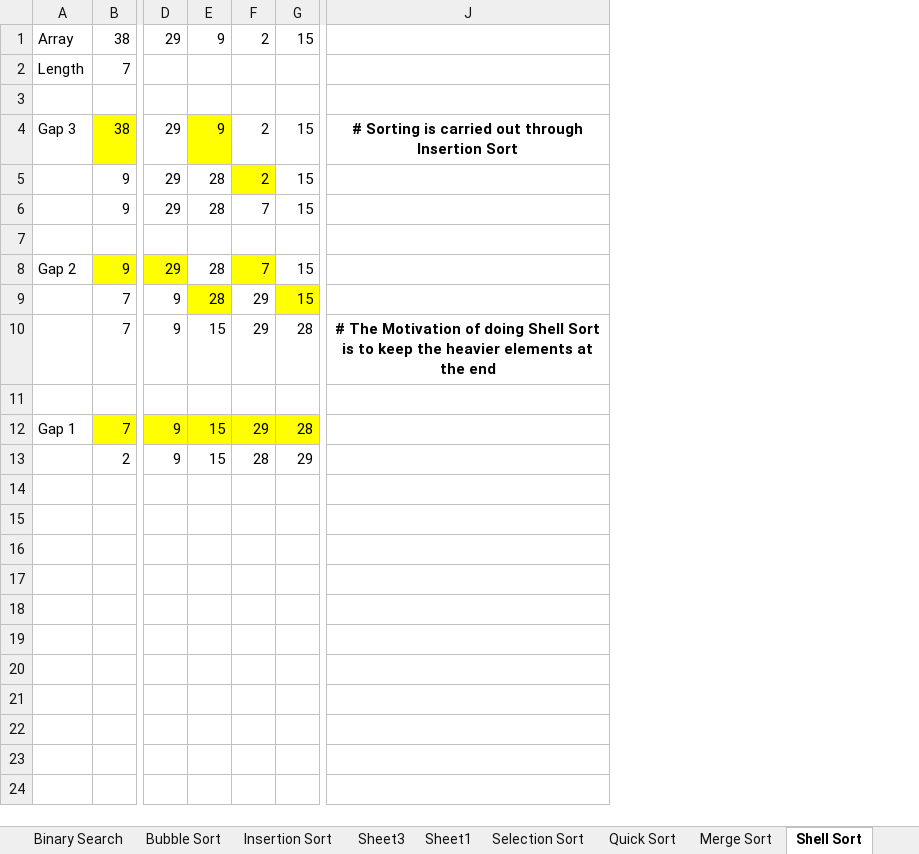
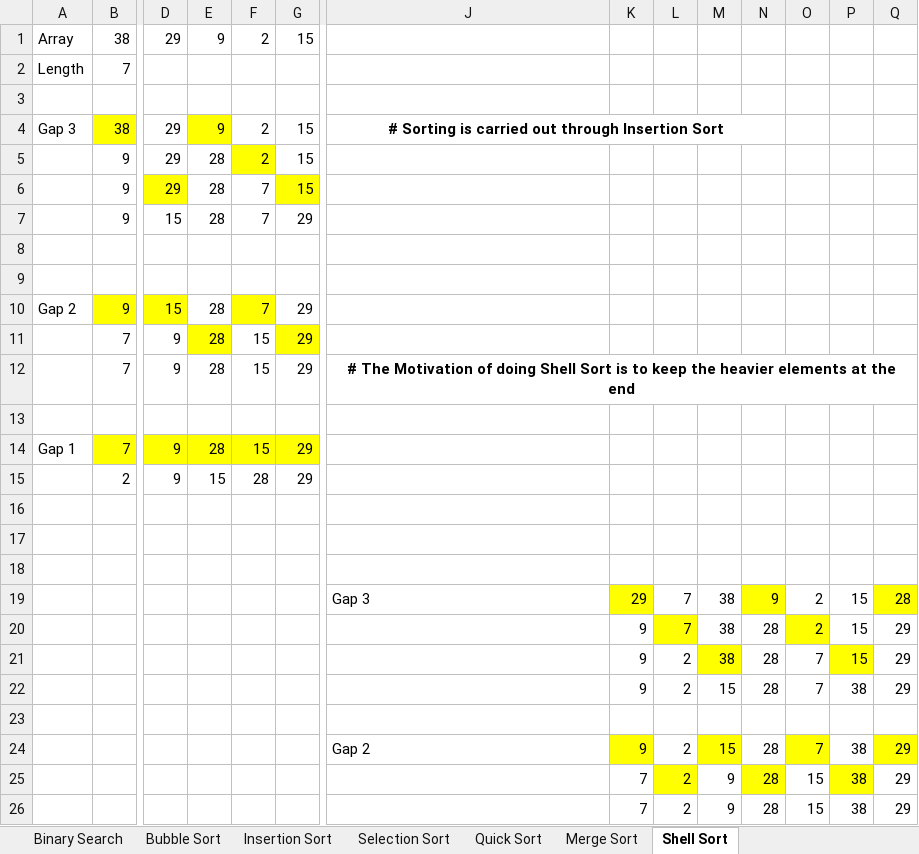
Before and after one commit to ritishadhikari/dataStructuresPython, an Excel workbook: BinarySearch.xlsx, sheet Shell Sort, drawn as a sheet; only a part is shown, gaps mark what is left out; values as stored, in another font and other column widths than the file's, no borders; removed rows and columns are numbered as before the commit, all else as after; rows hold the shown columns only; the diff covers the shown part only; the diff names each change by its address in the sheet, - before the commit and + after, or states it on an @@ line.

```diff
--- a/BinarySearch.xlsx (sheet Shell Sort)
+++ b/BinarySearch.xlsx (sheet Shell Sort)
-sheet tab: Sheet3
-sheet tab: Sheet1
+column K, empty
+column L, empty
+column M, empty
+column N, empty
+column O, empty
+column P, empty
+column Q, empty
+J4:N4 merged
-D6 fill: none
+D6 fill: #FFFF00
-G6 fill: none
+G6 fill: #FFFF00
+row 7:  | 9 | 15 | 28 | 7 | 29
-row 8: Gap 2 | 9 | 29 | 28 | 7 | 15
-row 9:  | 7 | 9 | 28 | 29 | 15
-row 10:  | 7 | 9 | 15 | 29 | 28 | # The Motivation of doing Shell Sort is to keep the heavier elements at the end
+row 10: Gap 2 | 9 | 15 | 28 | 7 | 29
+row 11:  | 7 | 9 | 28 | 15 | 29
+row 12:  | 7 | 9 | 28 | 15 | 29 | # The Motivation of doing Shell Sort is to keep the heavier elements at the end
+row 13: (empty)
-E14: 15
+E14: 28
-F14: 29
+F14: 15
-G14: 28
+G14: 29
+row 16: (empty)
+row 17: (empty)
+row 18: (empty)
+row 19:  |  |  |  |  |  | Gap 3 | 29 | 7 | 38 | 9 | 2 | 15 | 28
+row 20:  |  |  |  |  |  |  | 9 | 7 | 38 | 28 | 2 | 15 | 29
+row 21:  |  |  |  |  |  |  | 9 | 2 | 38 | 28 | 7 | 15 | 29
+row 22:  |  |  |  |  |  |  | 9 | 2 | 15 | 28 | 7 | 38 | 29
+row 23: (empty)
+row 24:  |  |  |  |  |  | Gap 2 | 9 | 2 | 15 | 28 | 7 | 38 | 29
+row 25:  |  |  |  |  |  |  | 7 | 2 | 9 | 28 | 15 | 38 | 29
+row 26:  |  |  |  |  |  |  | 7 | 2 | 9 | 28 | 15 | 38 | 29
```
Also changed, not shown: 3 added rows elsewhere in this sheet, sheet Insertion Sort, Graph.xlsx, 13 other files.
